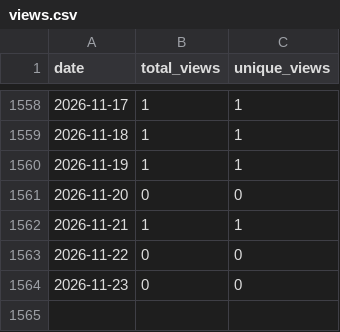
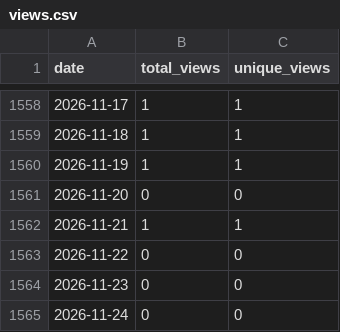
Before and after one commit to wumphlett/COMP-1210, a CSV file: .traffic/views.csv, drawn as a sheet; only a part is shown, gaps mark what is left out; the diff names each change by its address in the sheet, - before the commit and + after, or states it on an @@ line.

```diff
--- a/.traffic/views.csv
+++ b/.traffic/views.csv
+row 1565: 2026-11-24 | 0 | 0
```
Also changed, not shown: .traffic/clones.csv, 3 other files.
